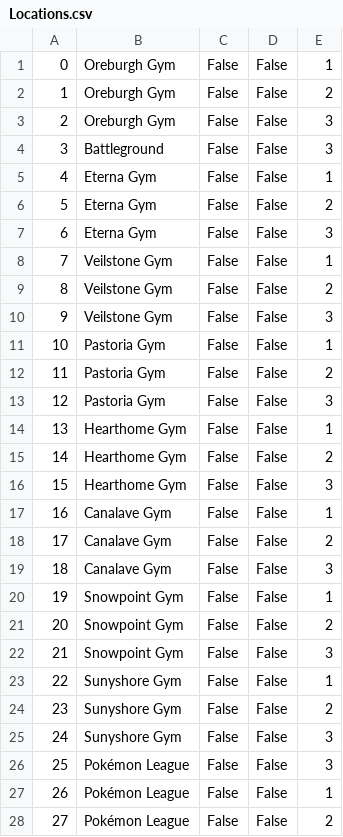
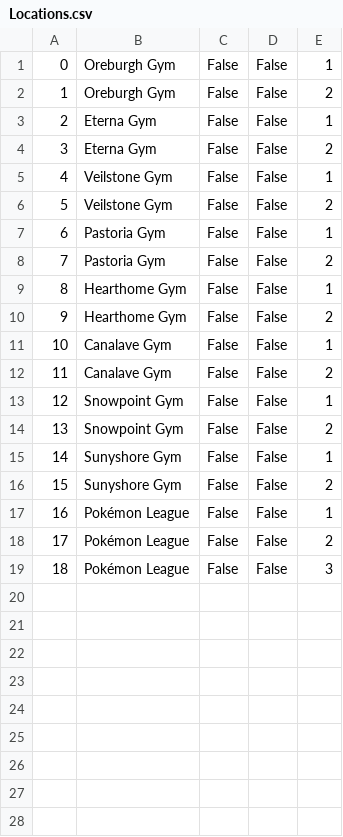
Before and after one commit to TylerJang27/Pikachooze, a CSV file: db/data/Locations.csv, drawn as a sheet; removed rows and columns are numbered as before the commit, all else as after; the diff names each change by its address in the sheet, - before the commit and + after, or states it on an @@ line.

```diff
--- a/db/data/Locations.csv
+++ b/db/data/Locations.csv
-row 3: 2 | Oreburgh Gym | False | False | 3
-row 4: 3 | Battleground | False | False | 3
@@ column A renumbered between rows 3 and 18 @@
-row 7: 6 | Eterna Gym | False | False | 3
-row 10: 9 | Veilstone Gym | False | False | 3
-row 13: 12 | Pastoria Gym | False | False | 3
-row 16: 15 | Hearthome Gym | False | False | 3
-row 19: 18 | Canalave Gym | False | False | 3
-row 22: 21 | Snowpoint Gym | False | False | 3
-row 25: 24 | Sunyshore Gym | False | False | 3
@@ row 26 moved to row 19: 18 @@
```
Also changed, not shown: db/data/LeaderPokemon.csv, db/data/Leaders.csv, 4 other files.
